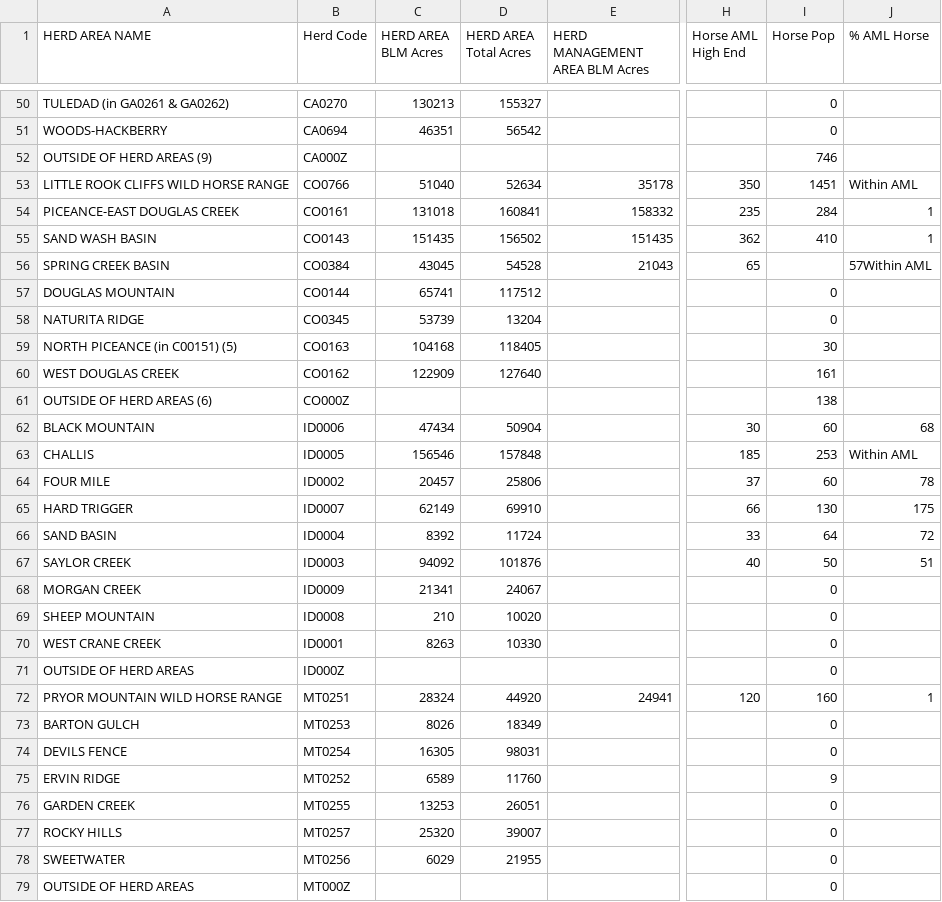
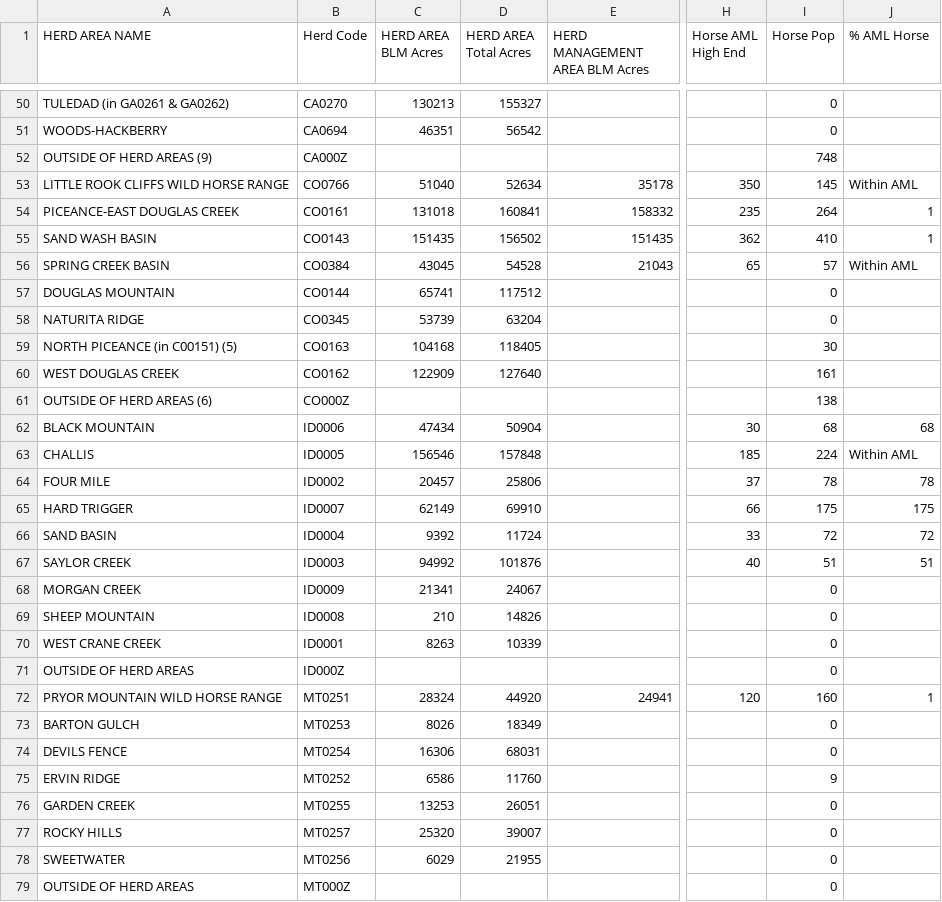
Before and after one commit to cholestria/MustangMap, a CSV file: csvs/2014.csv, drawn as a sheet; only a part is shown, gaps mark what is left out; the diff covers the shown part only; the diff names each change by its address in the sheet, - before the commit and + after, or states it on an @@ line.

```diff
--- a/csvs/2014.csv
+++ b/csvs/2014.csv
-I52 (Horse Pop): 746
+I52 (Horse Pop): 748
-I53 (Horse Pop): 1451
+I53 (Horse Pop): 145
-I54 (Horse Pop): 284
+I54 (Horse Pop): 264
-I56 (Horse Pop): (empty)
+I56 (Horse Pop): 57
-J56 (% AML Horse): 57Within AML
+J56 (% AML Horse): Within AML
-D58 (HERD AREA Total Acres): 13204
+D58 (HERD AREA Total Acres): 63204
-I62 (Horse Pop): 60
+I62 (Horse Pop): 68
-I63 (Horse Pop): 253
+I63 (Horse Pop): 224
-I64 (Horse Pop): 60
+I64 (Horse Pop): 78
-I65 (Horse Pop): 130
+I65 (Horse Pop): 175
-C66 (HERD AREA BLM Acres): 8392
+C66 (HERD AREA BLM Acres): 9392
-I66 (Horse Pop): 64
+I66 (Horse Pop): 72
-C67 (HERD AREA BLM Acres): 94092
+C67 (HERD AREA BLM Acres): 94992
-I67 (Horse Pop): 50
+I67 (Horse Pop): 51
-D69 (HERD AREA Total Acres): 10020
+D69 (HERD AREA Total Acres): 14826
-D70 (HERD AREA Total Acres): 10330
+D70 (HERD AREA Total Acres): 10339
-C74 (HERD AREA BLM Acres): 16305
+C74 (HERD AREA BLM Acres): 16306
-D74 (HERD AREA Total Acres): 98031
+D74 (HERD AREA Total Acres): 68031
-C75 (HERD AREA BLM Acres): 6589
+C75 (HERD AREA BLM Acres): 6586
```
Also changed, not shown: 125 edited cells elsewhere in this file, 6 other files.
